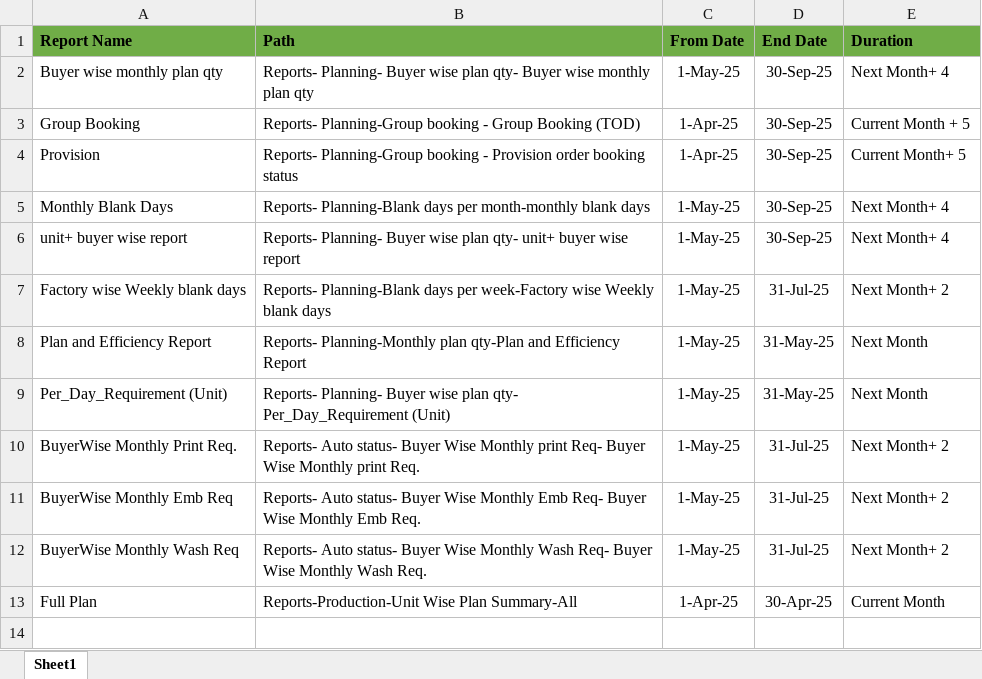
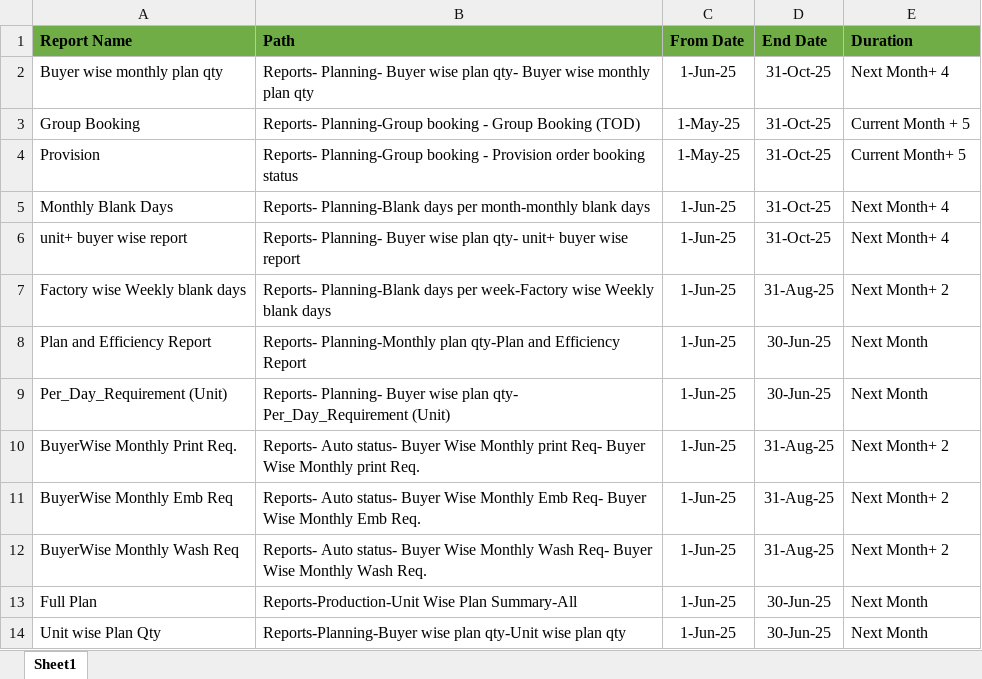
Before and after one commit to mahfuz-31/Capacity-Report, an Excel workbook: FastReact Confg..xlsx, sheet Sheet1, drawn as a sheet; values as stored, in another font and other column widths than the file's, no borders; the diff names each change by its address in the sheet, - before the commit and + after, or states it on an @@ line.

Commit message:
May Month code updated

```diff
--- a/FastReact Confg..xlsx (sheet Sheet1)
+++ b/FastReact Confg..xlsx (sheet Sheet1)
-C2 (From Date): 1-May-25
+C2 (From Date): 1-Jun-25
-D2:D6 (End Date): 30-Sep-25
+D2:D6 (End Date): 31-Oct-25
-C3:C4 (From Date): 1-Apr-25
+C3:C4 (From Date): 1-May-25
-C5:C12 (From Date): 1-May-25
+C5:C12 (From Date): 1-Jun-25
-D7 (End Date): 31-Jul-25
+D7 (End Date): 31-Aug-25
-D8:D9 (End Date): 31-May-25
+D8:D9 (End Date): 30-Jun-25
-D10:D12 (End Date): 31-Jul-25
+D10:D12 (End Date): 31-Aug-25
-C13 (From Date): 1-Apr-25
+C13 (From Date): 1-Jun-25
-D13 (End Date): 30-Apr-25
+D13 (End Date): 30-Jun-25
-E13 (Duration): Current Month
+E13 (Duration): Next Month
+row 14: Unit wise Plan Qty | Reports-Planning-Buyer wise plan qty-Unit wise plan qty | 1-Jun-25 | 30-Jun-25 | Next Month
```
Also changed, not shown: 1 other file.
